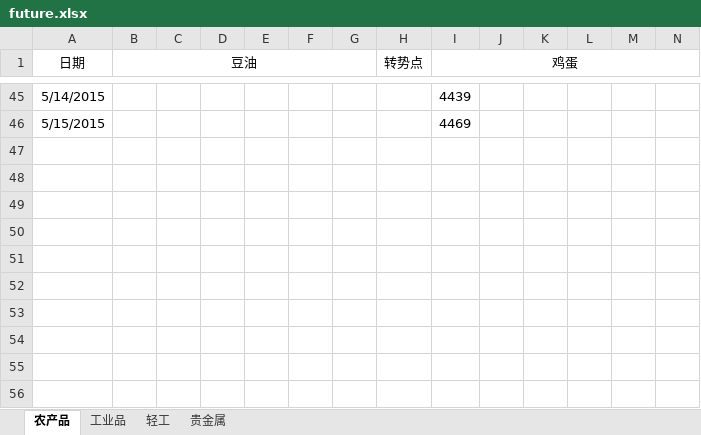
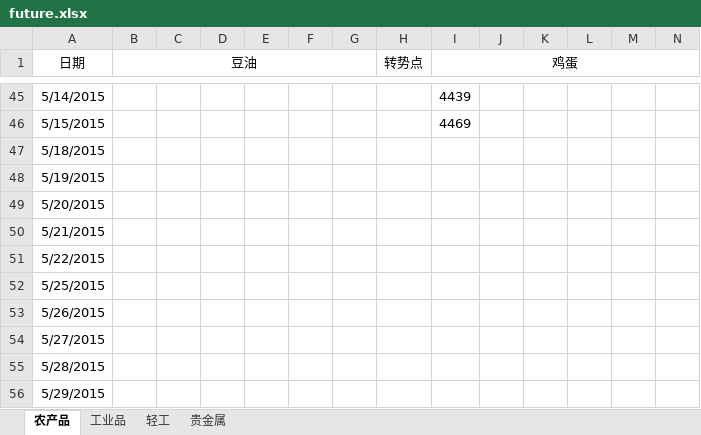
Before and after one commit to foreversand/commodity, an Excel workbook: future.xlsx, sheet 农产品, drawn as a sheet; only a part is shown, gaps mark what is left out; values as stored, in another font and other column widths than the file's, no borders; conditional formats not drawn; rows hold the shown columns only; the diff names each change by its address in the sheet, - before the commit and + after, or states it on an @@ line.

```diff
--- a/future.xlsx (sheet 农产品)
+++ b/future.xlsx (sheet 农产品)
+row 47: 5/18/2015
+row 48: 5/19/2015
+row 49: 5/20/2015
+row 50: 5/21/2015
+row 51: 5/22/2015
+row 52: 5/25/2015
+row 53: 5/26/2015
+row 54: 5/27/2015
+row 55: 5/28/2015
+row 56: 5/29/2015
```
Also changed, not shown: sheet 轻工, sheet 贵金属, sheet 工业品.
